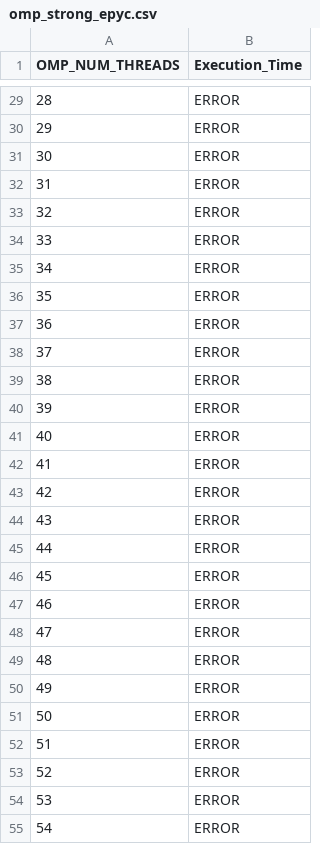
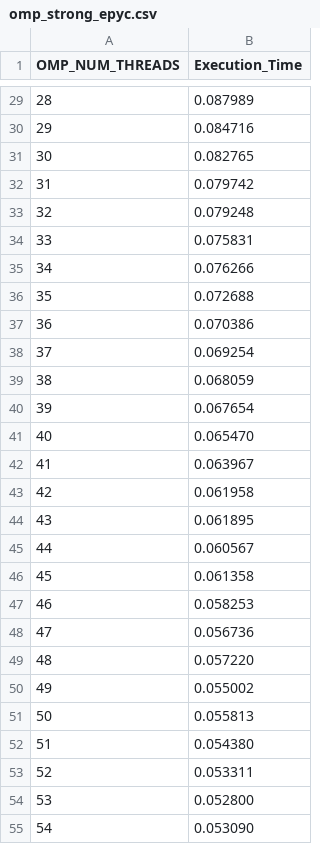
Before and after one commit to EdoardoZappia/HPC_ex, a CSV file: HPC_ex2/omp_strong_epyc.csv, drawn as a sheet; only a part is shown, gaps mark what is left out; the diff covers the shown part only.

```diff
--- a/HPC_ex2/omp_strong_epyc.csv
+++ b/HPC_ex2/omp_strong_epyc.csv
@@ -29,27 +29,27 @@ OMP_NUM_THREADS,Execution_Time
-28, ERROR
-29, ERROR
-30, ERROR
-31, ERROR
-32, ERROR
-33, ERROR
-34, ERROR
-35, ERROR
-36, ERROR
-37, ERROR
-38, ERROR
-39, ERROR
-40, ERROR
-41, ERROR
-42, ERROR
-43, ERROR
-44, ERROR
-45, ERROR
-46, ERROR
-47, ERROR
-48, ERROR
-49, ERROR
-50, ERROR
-51, ERROR
-52, ERROR
-53, ERROR
-54, ERROR
+28,0.087989
+29,0.084716
+30,0.082765
+31,0.079742
+32,0.079248
+33,0.075831
+34,0.076266
+35,0.072688
+36,0.070386
+37,0.069254
+38,0.068059
+39,0.067654
+40,0.065470
+41,0.063967
+42,0.061958
+43,0.061895
+44,0.060567
+45,0.061358
+46,0.058253
+47,0.056736
+48,0.057220
+49,0.055002
+50,0.055813
+51,0.054380
+52,0.053311
+53,0.052800
+54,0.053090
```
Also changed, not shown: 101 edited cells elsewhere in this file, 2 other files.
